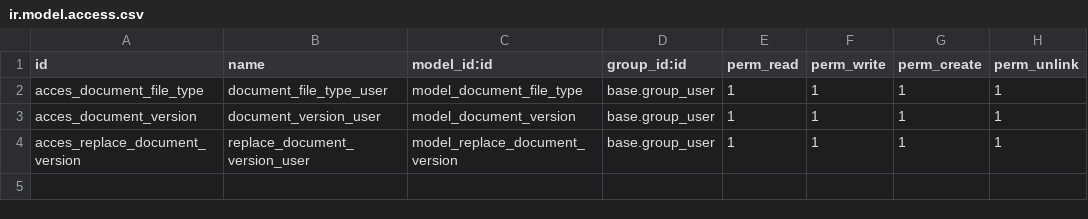
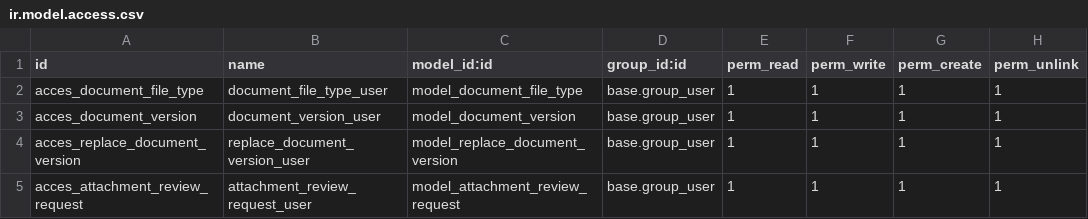
Before and after one commit to ealfaro91/ctlp, a CSV file: quality_control_bol/security/ir.model.access.csv, drawn as a sheet; the diff names each change by its address in the sheet, - before the commit and + after, or states it on an @@ line.

```diff
--- a/quality_control_bol/security/ir.model.access.csv
+++ b/quality_control_bol/security/ir.model.access.csv
+row 5: acces_attachment_review_request | attachment_review_request_user | model_attachment_review_request | base.group_user | 1 | 1 | 1 | 1
```
Also changed, not shown: 13 other files.
